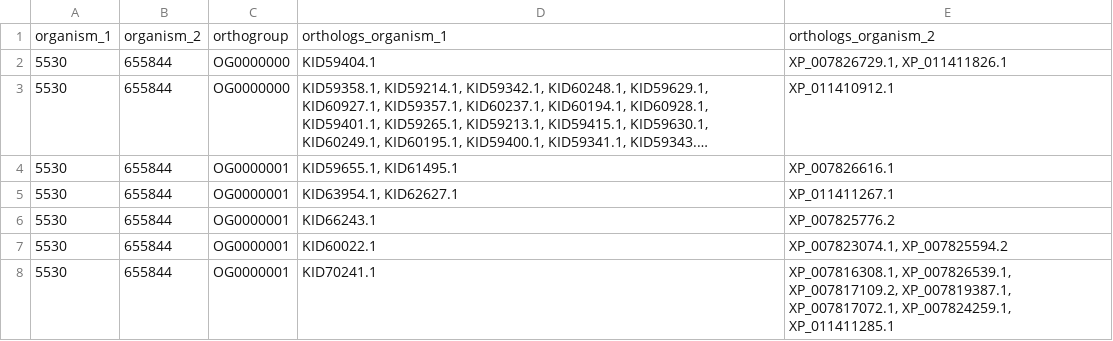
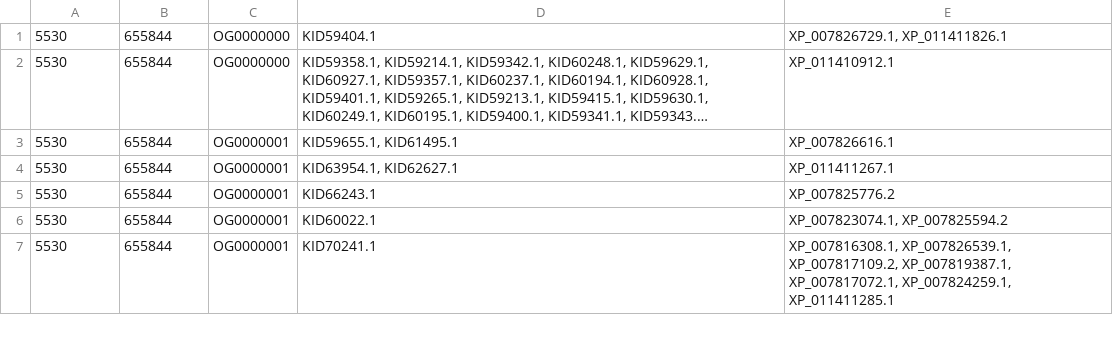
Before and after one commit to vinibfranc/OrthoDEGFinder, a TSV file: project/app/orthologs/metarhizium_anisopliae__v__metarhizium_robertsii_format.tsv, drawn as a sheet; only a part is shown; long unchanged cells end in …; the diff names each change by its address in the sheet, - before the commit and + after, or states it on an @@ line.

Commit message:
Populate orthologs db via script almost done

```diff
--- a/project/app/orthologs/metarhizium_anisopliae__v__metarhizium_robertsii_format.tsv
+++ b/project/app/orthologs/metarhizium_anisopliae__v__metarhizium_robertsii_format.tsv
-row 1: organism_1 | organism_2 | orthogroup | orthologs_organism_1 | orthologs_organism_2
```
Also changed, not shown: project/app/orthologs/metarhizium_robertsii__v__metarhizium_anisopliae_format.tsv, 6 other files.
